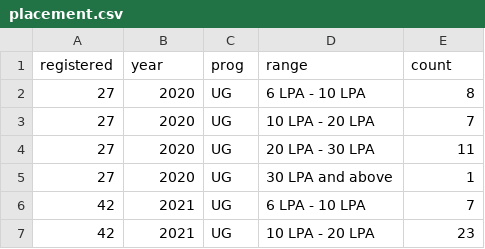
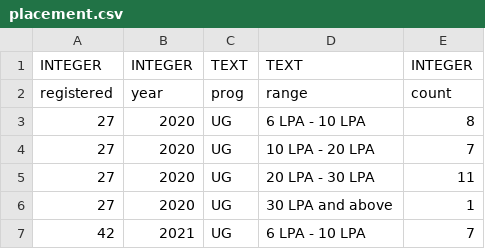
Before and after one commit to ChitreshN/csWeb, a CSV file: _data_csv/placement.csv, drawn as a sheet; only a part is shown; the shorter side is filled out with more unchanged rows; the diff names each change by its address in the sheet, - before the commit and + after, or states it on an @@ line.

```diff
--- a/_data_csv/placement.csv
+++ b/_data_csv/placement.csv
+row 1: INTEGER | INTEGER | TEXT | TEXT | INTEGER
```
Also changed, not shown: 1 other file.
